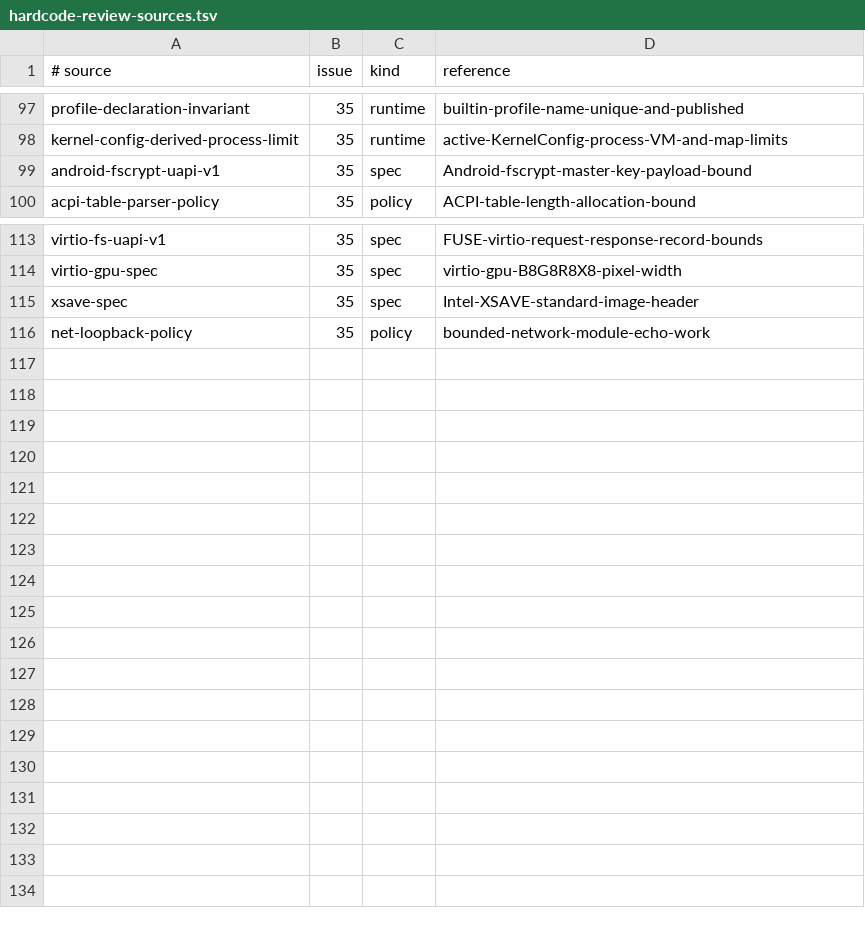
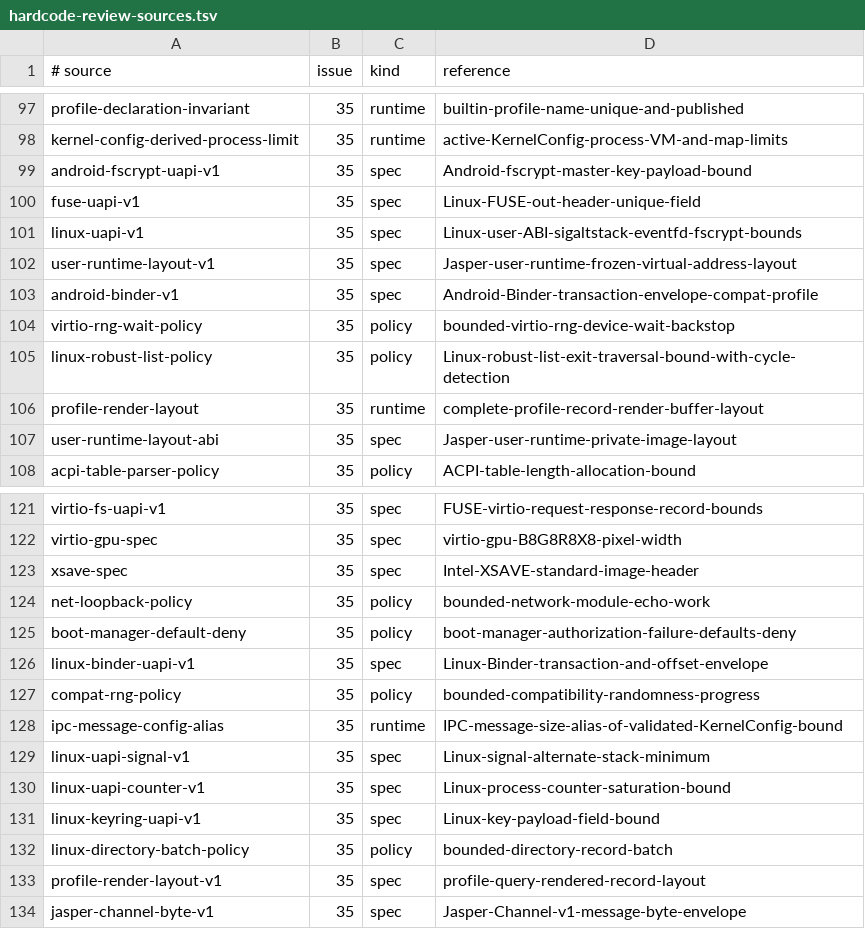
Before and after one commit to jasper-language/jasper-os, a TSV file: docs/hardcode-review-sources.tsv, drawn as a sheet; only a part is shown, gaps mark what is left out.

Commit message:
fix(issue35): close residual hardcode inventory

```diff
--- a/docs/hardcode-review-sources.tsv
+++ b/docs/hardcode-review-sources.tsv
@@ -99,2 +99,10 @@ kernel-config-derived-process-limit	35	runtime	active-KernelConfig-process-VM-an
 android-fscrypt-uapi-v1	35	spec	Android-fscrypt-master-key-payload-bound
+fuse-uapi-v1	35	spec	Linux-FUSE-out-header-unique-field
+linux-uapi-v1	35	spec	Linux-user-ABI-sigaltstack-eventfd-fscrypt-bounds
+user-runtime-layout-v1	35	spec	Jasper-user-runtime-frozen-virtual-address-layout
+android-binder-v1	35	spec	Android-Binder-transaction-envelope-compat-profile
+virtio-rng-wait-policy	35	policy	bounded-virtio-rng-device-wait-backstop
+linux-robust-list-policy	35	policy	Linux-robust-list-exit-traversal-bound-with-cycle-detection
+profile-render-layout	35	runtime	complete-profile-record-render-buffer-layout
+user-runtime-layout-abi	35	spec	Jasper-user-runtime-private-image-layout
 acpi-table-parser-policy	35	policy	ACPI-table-length-allocation-bound
@@ -116 +124,11 @@ xsave-spec	35	spec	Intel-XSAVE-standard-image-header
 net-loopback-policy	35	policy	bounded-network-module-echo-work
+boot-manager-default-deny	35	policy	boot-manager-authorization-failure-defaults-deny
+linux-binder-uapi-v1	35	spec	Linux-Binder-transaction-and-offset-envelope
+compat-rng-policy	35	policy	bounded-compatibility-randomness-progress
+ipc-message-config-alias	35	runtime	IPC-message-size-alias-of-validated-KernelConfig-bound
+linux-uapi-signal-v1	35	spec	Linux-signal-alternate-stack-minimum
+linux-uapi-counter-v1	35	spec	Linux-process-counter-saturation-bound
+linux-keyring-uapi-v1	35	spec	Linux-key-payload-field-bound
+linux-directory-batch-policy	35	policy	bounded-directory-record-batch
+profile-render-layout-v1	35	spec	profile-query-rendered-record-layout
+jasper-channel-byte-v1	35	spec	Jasper-Channel-v1-message-byte-envelope
```
Also changed, not shown: 28 other files.
